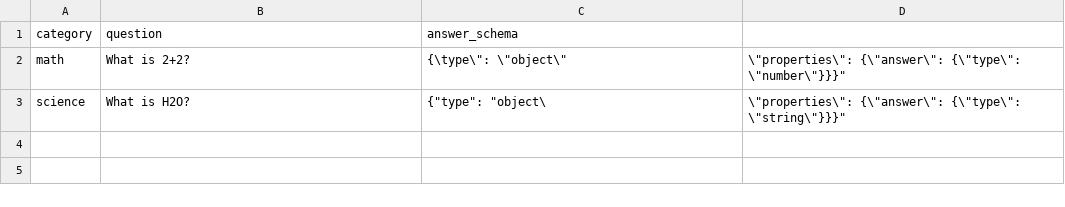
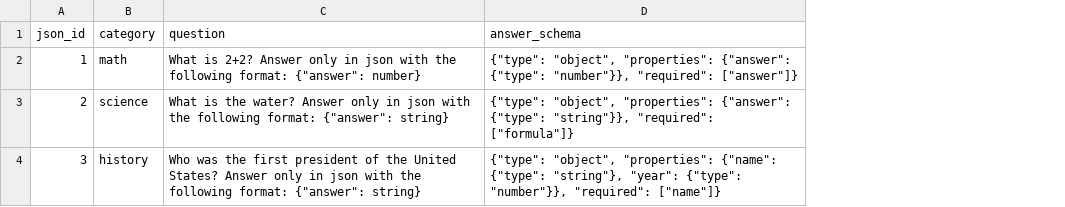
Before and after one commit to Gomez12/LLMDistiller, a CSV file: questions.csv, drawn as a sheet; removed rows and columns are numbered as before the commit, all else as after; the diff names each change by its address in the sheet, - before the commit and + after, or states it on an @@ line.

Commit message:
Changed Questions.csv

```diff
--- a/questions.csv
+++ b/questions.csv
+column A (json_id), rows 2-3: 1 | 2
-column D, rows 2-3: \"properties\": {\"answer\": {\"type\": \"number\"}}}" | \"properties\": {\"answer\": {\"type\": \"string\"}}}"
-C2 (question): What is 2+2?
+C2 (question): What is 2+2? Answer only in json with the following format: {"answer": number}
-D2 (answer_schema): {\type\": \"object\"
+D2 (answer_schema): {"type": "object", "properties": {"answer": {"type": "number"}}, "required": ["answer"]}
-C3 (question): What is H2O?
+C3 (question): What is the water? Answer only in json with the following format: {"answer": string}
-D3 (answer_schema): {"type": "object\
+D3 (answer_schema): {"type": "object", "properties": {"answer": {"type": "string"}}, "required": ["formula"]}
+row 4: 3 | history | Who was the first president of the United States? Answer only in json with the following format: {"answer": string} | {"type": "object", "properties": {"name": {"type": "string"}, "year": {"type": "number"}}, "required": ["name"]}
```
Also changed, not shown: sample_questions.csv.
